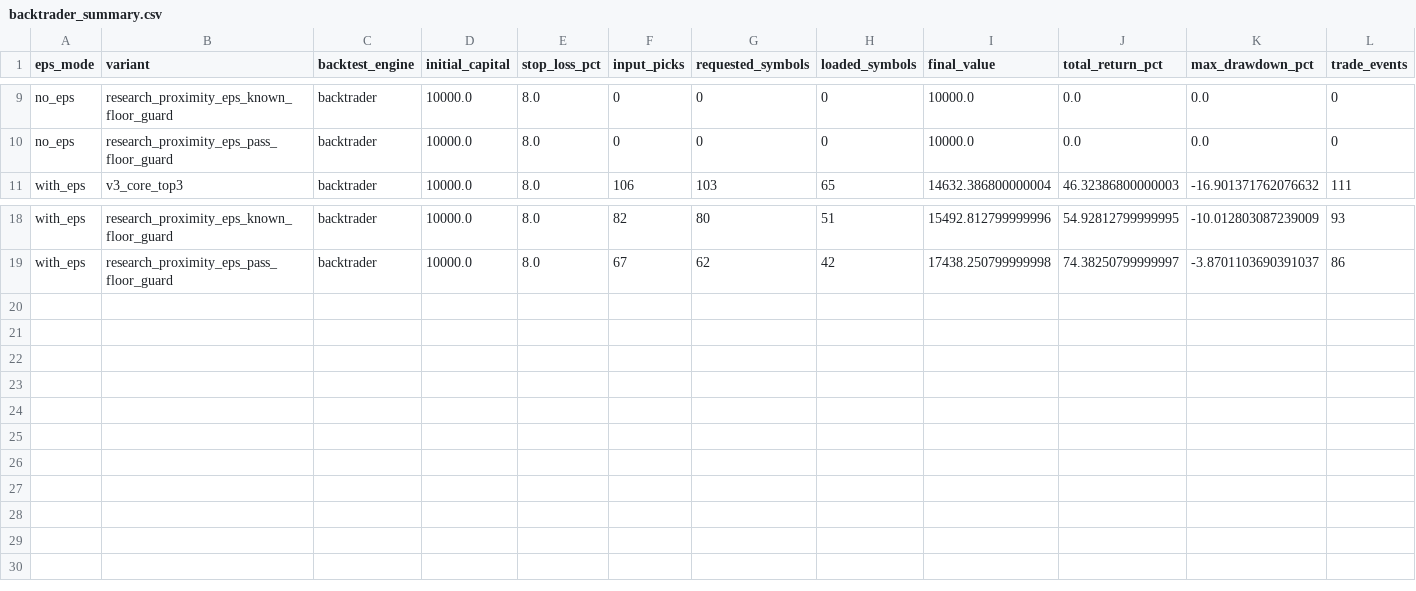
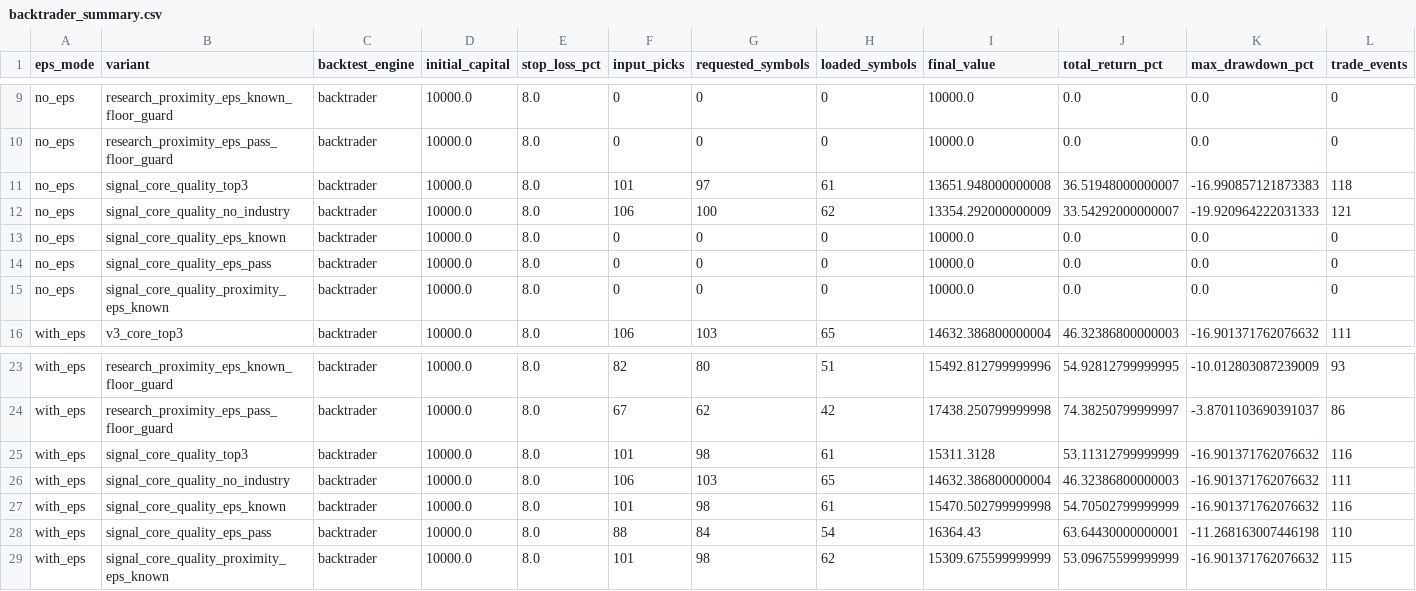
Before and after one commit to githhhh/Yfinance_data, a CSV file: backtest/rd_agent_research_bench/output/backtrader_summary.csv, drawn as a sheet; only a part is shown, gaps mark what is left out; rows hold the shown columns only; the diff names each change by its address in the sheet, - before the commit and + after, or states it on an @@ line.

```diff
--- a/backtest/rd_agent_research_bench/output/backtrader_summary.csv
+++ b/backtest/rd_agent_research_bench/output/backtrader_summary.csv
+row 11: no_eps | signal_core_quality_top3 | backtrader | 10000.0 | 8.0 | 101 | 97 | 61 | 13651.948000000008 | 36.51948000000007 | -16.990857121873383 | 118
+row 12: no_eps | signal_core_quality_no_industry | backtrader | 10000.0 | 8.0 | 106 | 100 | 62 | 13354.292000000009 | 33.54292000000007 | -19.920964222031333 | 121
+row 13: no_eps | signal_core_quality_eps_known | backtrader | 10000.0 | 8.0 | 0 | 0 | 0 | 10000.0 | 0.0 | 0.0 | 0
+row 14: no_eps | signal_core_quality_eps_pass | backtrader | 10000.0 | 8.0 | 0 | 0 | 0 | 10000.0 | 0.0 | 0.0 | 0
+row 15: no_eps | signal_core_quality_proximity_eps_known | backtrader | 10000.0 | 8.0 | 0 | 0 | 0 | 10000.0 | 0.0 | 0.0 | 0
+row 25: with_eps | signal_core_quality_top3 | backtrader | 10000.0 | 8.0 | 101 | 98 | 61 | 15311.3128 | 53.11312799999999 | -16.901371762076632 | 116
+row 26: with_eps | signal_core_quality_no_industry | backtrader | 10000.0 | 8.0 | 106 | 103 | 65 | 14632.386800000004 | 46.32386800000003 | -16.901371762076632 | 111
+row 27: with_eps | signal_core_quality_eps_known | backtrader | 10000.0 | 8.0 | 101 | 98 | 61 | 15470.502799999998 | 54.70502799999999 | -16.901371762076632 | 116
+row 28: with_eps | signal_core_quality_eps_pass | backtrader | 10000.0 | 8.0 | 88 | 84 | 54 | 16364.43 | 63.64430000000001 | -11.268163007446198 | 110
+row 29: with_eps | signal_core_quality_proximity_eps_known | backtrader | 10000.0 | 8.0 | 101 | 98 | 62 | 15309.675599999999 | 53.09675599999999 | -16.901371762076632 | 115
```
Also changed, not shown: backtest/ibd_weekly_signal_oracle_eval/combined_variant_summary.csv, backtest/rd_agent_research_bench/output/backtrader_decision_matrix.csv, 28 other files.
